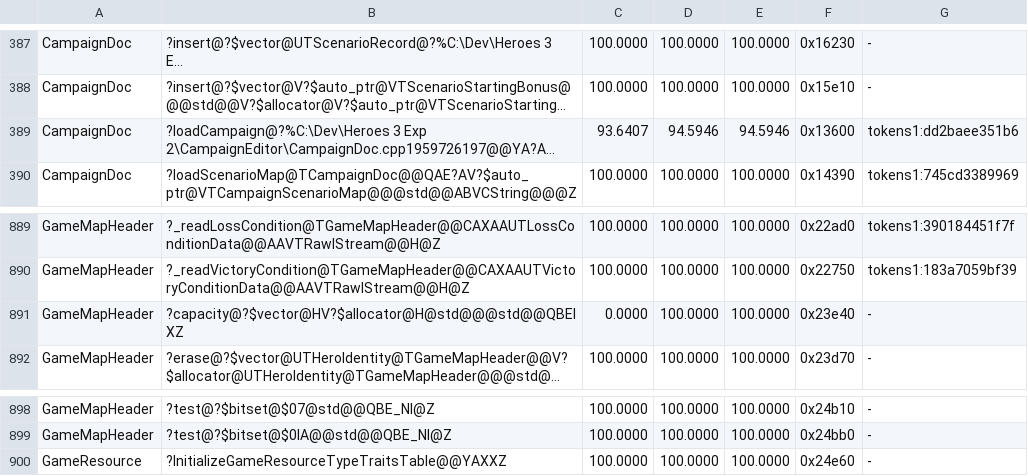
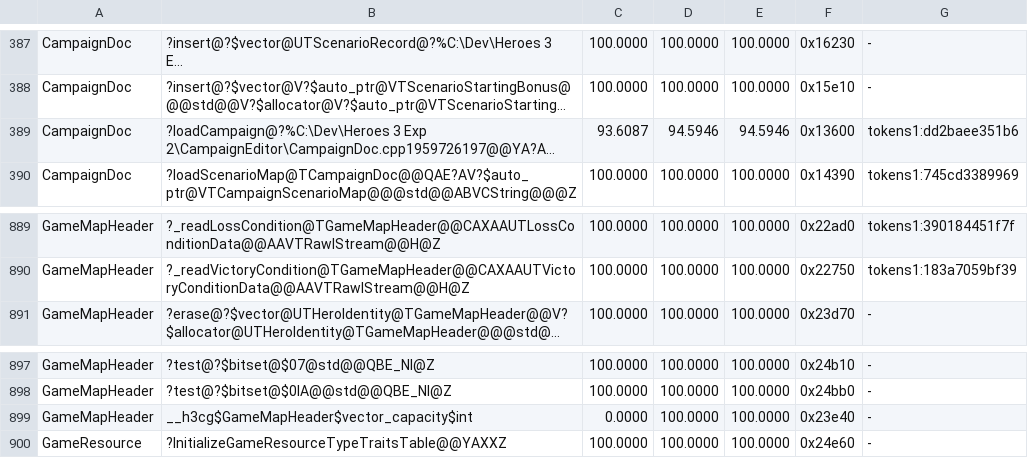
Before and after one commit to philipmendocino/homm3-decomp, a TSV file: config/match_baseline.h3ccmped.tsv, drawn as a sheet; only a part is shown, gaps mark what is left out; long unchanged cells end in …; removed rows and columns are numbered as before the commit, all else as after; the diff names each change by its address in the sheet, - before the commit and + after, or states it on an @@ line.

Commit message:
Match map-editor new-map construction to retail
Recover the native typed availability-member selection, unsigned hero loop
and bitset proxy assignment: the 307-byte new-map constructor improves
from 85.1212% to 100%. Direct Boolean traits fields preserve the 0x5c layout
and DC attributes overlay; hero-traits initialization improves from
85.4629% to 89.1767%. Restore Loki's canonical class-traits accessor and
five corresponding Windows calls.

The map-loading constructor uses the same retail-supported member selector.
Its source-owned MAX moves from 93.4406% to 93.2683%; preserve HIST and
record the remaining inline/lifetime differences beside its body.

Focused source-family reproduction and final targeted builds pass. Refresh
70 game, 73 map-editor and nine campaign-editor affected consumers. All 55
available Mac RMG comparisons retain their preceding scores. Bank all three
images; map editor now has 5800/6555 exact functions and 97.30% weighted MAX.

Unchanged-source CUR dips retain MAX: game basic_string::_Copy and
receiveHeroTownData; editor _placeTypedObject instances, basic_istream::get,
getline and MapView find-next/find-previous; campaign loadCampaign.

```diff
--- a/config/match_baseline.h3ccmped.tsv
+++ b/config/match_baseline.h3ccmped.tsv
-C389: 93.6407
+C389: 93.6087
-row 891: GameMapHeader | ?capacity@?$vector@HV?$allocator@H@std@@@std@@QBEIXZ | 0.0000 | 100.0000 | 100.0000 | 0x23e40 | -
+row 899: GameMapHeader | __h3cg$GameMapHeader$vector_capacity$int | 0.0000 | 100.0000 | 100.0000 | 0x23e40 | -
```
Also changed, not shown: config/match_baseline.h3maped.tsv, config/match_baseline.tsv, 6 other files.
